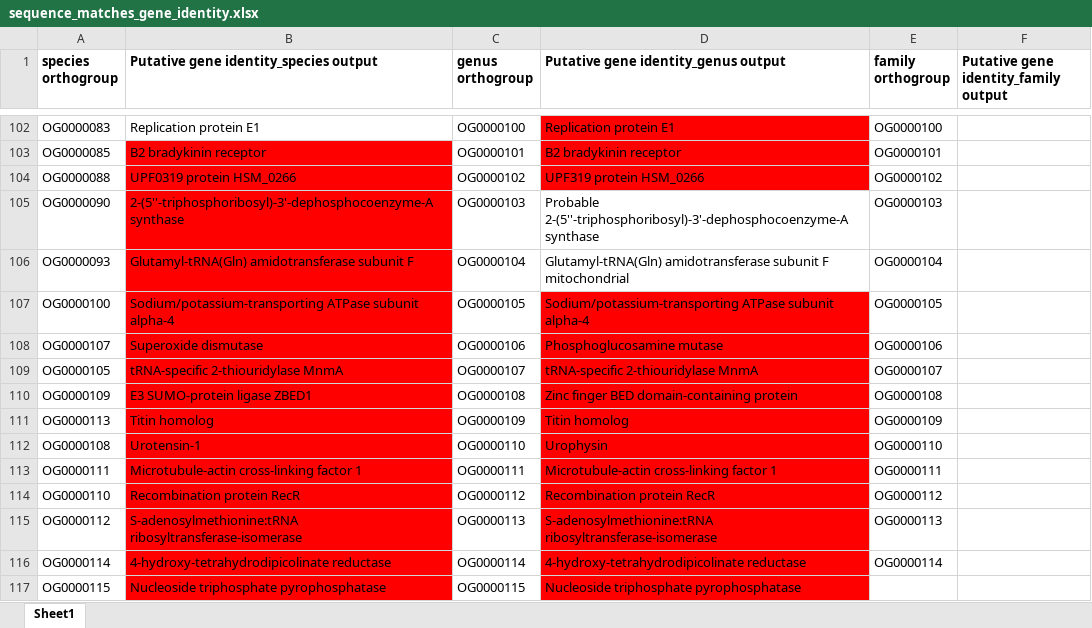
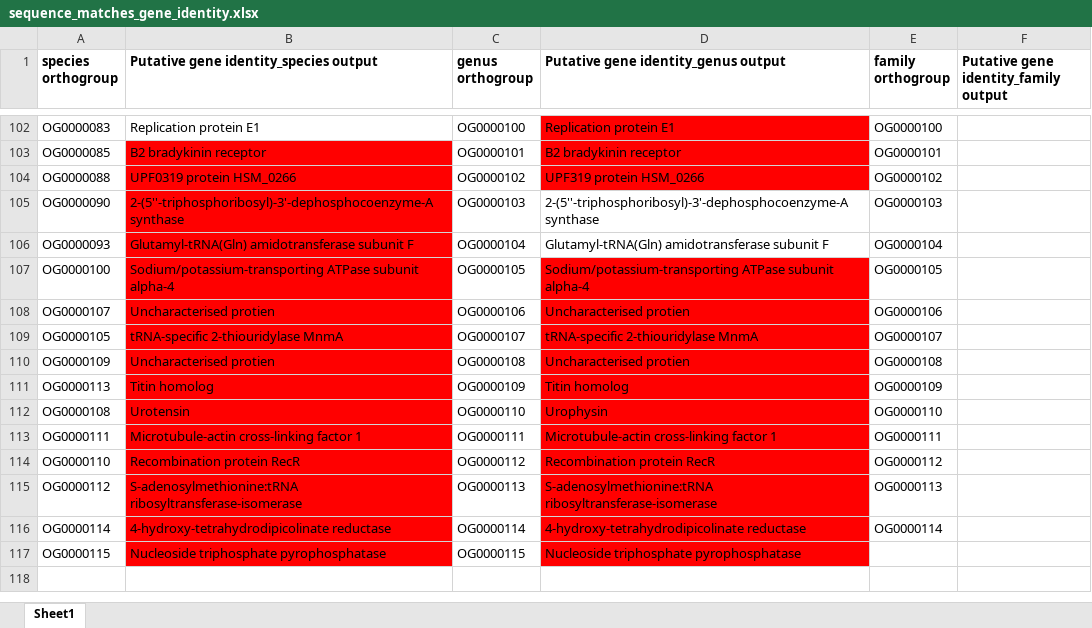
Before and after one commit to PollyHannah/Phylogenomic-study, an Excel workbook: sequence_matches_gene_identity.xlsx, sheet Sheet1, drawn as a sheet; only a part is shown, gaps mark what is left out; values as stored, in another font and other column widths than the file's, no borders; the diff covers the shown part only; the diff names each change by its address in the sheet, - before the commit and + after, or states it on an @@ line.

```diff
--- a/sequence_matches_gene_identity.xlsx (sheet Sheet1)
+++ b/sequence_matches_gene_identity.xlsx (sheet Sheet1)
-D105: Probable 2-(5''-triphosphoribosyl)-3'-dephosphocoenzyme-A synthase
+D105: 2-(5''-triphosphoribosyl)-3'-dephosphocoenzyme-A synthase
-D106: …subunit F mitochondrial
+D106: …subunit F
-B108: Superoxide dismutase
+B108: Uncharacterised protien
-D108: Phosphoglucosamine mutase
+D108: Uncharacterised protien
-B110: E3 SUMO-protein ligase ZBED1
+B110: Uncharacterised protien
-D110: Zinc finger BED domain-containing protein
+D110: Uncharacterised protien
-B112: Urotensin-1
+B112: Urotensin
```
Also changed, not shown: 18 added rows, 18 removed rows, 8 moved rows, 66 edited cells and cell formats elsewhere in this sheet, gene_review.xlsx, megalocytivirus_sequence_data.xlsx, 3 other files.
